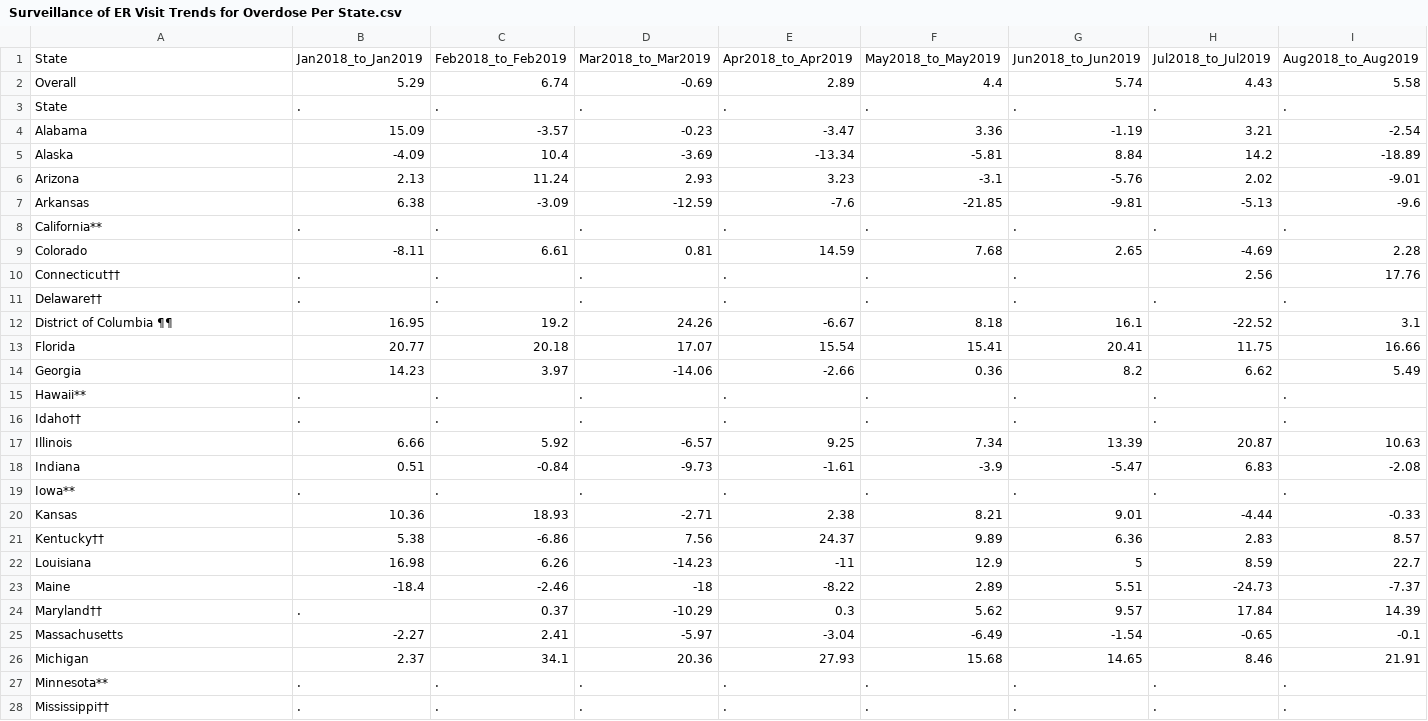
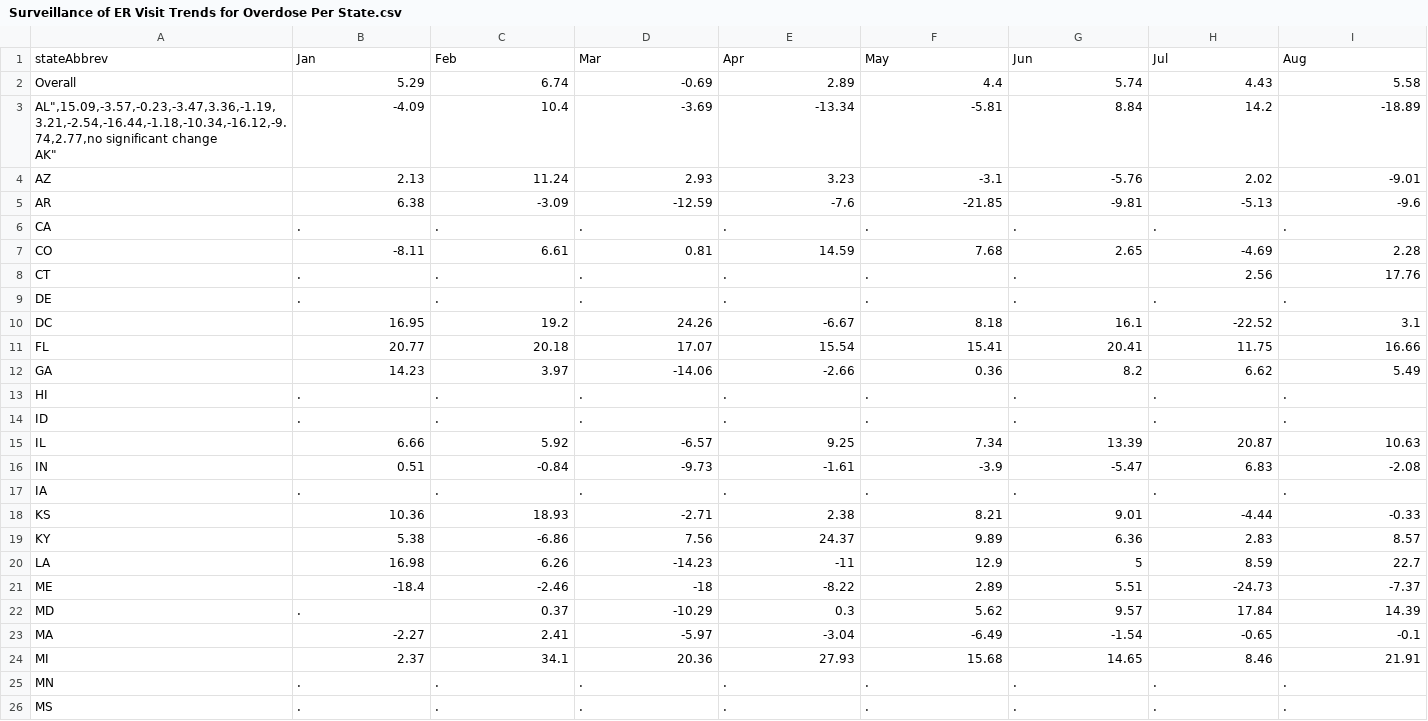
Before and after one commit to WL-Biol185-ShinyProjects/interstate-addiction-data, a CSV file: Dataset-CSV-files/Surveillance of ER Visit Trends for Overdose Per State.csv, drawn as a sheet; only a part is shown; removed rows and columns are numbered as before the commit, all else as after; rows hold the shown columns only; ↵ is a line break in a cell; the diff covers the shown part only; the diff names each change by its address in the sheet, - before the commit and + after, or states it on an @@ line.

```diff
--- a/Dataset-CSV-files/Surveillance of ER Visit Trends for Overdose Per State.csv
+++ b/Dataset-CSV-files/Surveillance of ER Visit Trends for Overdose Per State.csv
-row 1: State | Jan2018_to_Jan2019 | Feb2018_to_Feb2019 | Mar2018_to_Mar2019 | Apr2018_to_Apr2019 | May2018_to_May2019 | Jun2018_to_Jun2019 | Jul2018_to_Jul2019 | Aug2018_to_Aug2019
+row 1: stateAbbrev | Jan | Feb | Mar | Apr | May | Jun | Jul | Aug
-row 3: State | . | . | . | . | . | . | . | .
-row 4: Alabama | 15.09 | -3.57 | -0.23 | -3.47 | 3.36 | -1.19 | 3.21 | -2.54
-A3: Alaska
+A3: AL",15.09,-3.57,-0.23,-3.47,3.36,-1.19,3.21,-2.54,-16.44,-1.18,-10.34,-16.12,-9.74,2.77,no significant change ↵ AK"
-A4: Arizona
+A4: AZ
-A5: Arkansas
+A5: AR
-A6: California**
+A6: CA
-A7: Colorado
+A7: CO
-A8: Connecticut††
+A8: CT
-A9: Delaware††
+A9: DE
-A10: District of Columbia ¶¶
+A10: DC
-A11: Florida
+A11: FL
-A12: Georgia
+A12: GA
-A13: Hawaii**
+A13: HI
-A14: Idaho††
+A14: ID
-A15: Illinois
+A15: IL
-A16: Indiana
+A16: IN
-A17: Iowa**
+A17: IA
-A18: Kansas
+A18: KS
-A19: Kentucky††
+A19: KY
-A20: Louisiana
+A20: LA
-A21: Maine
+A21: ME
-A22: Maryland††
+A22: MD
-A23: Massachusetts
+A23: MA
-A24: Michigan
+A24: MI
-A25: Minnesota**
+A25: MN
-A26: Mississippi††
+A26: MS
```
Also changed, not shown: 7 removed rows and 25 edited cells elsewhere in this file, Dataset-CSV-files/2019 Drug Overdose Deaths Per State.csv, Dataset-CSV-files/Reporting Rates and Quality Per State.csv, 3 other files.
